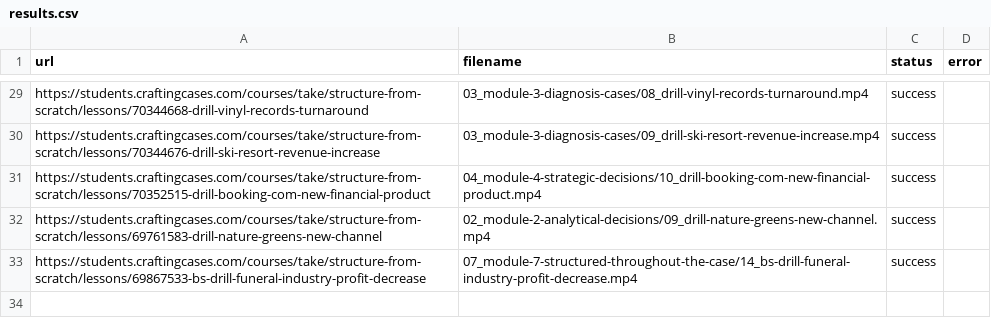
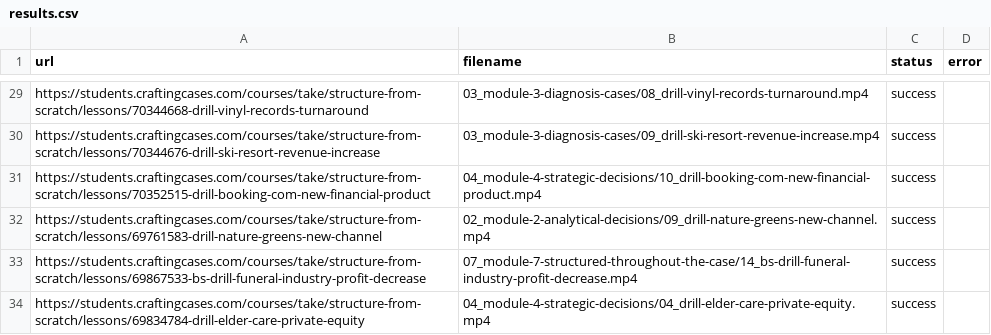
Before and after one commit to coyote1992/recordings_CC, a CSV file: results.csv, drawn as a sheet; only a part is shown, gaps mark what is left out; the diff names each change by its address in the sheet, - before the commit and + after, or states it on an @@ line.

```diff
--- a/results.csv
+++ b/results.csv
+row 34: https://students.craftingcases.com/courses/take/structure-from-scratch/lessons/69834784-drill-elder-care-private-equity | 04_module-4-strategic-decisions/04_drill-elder-care-private-equity.mp4 | success
```
Also changed, not shown: 1 other file.
